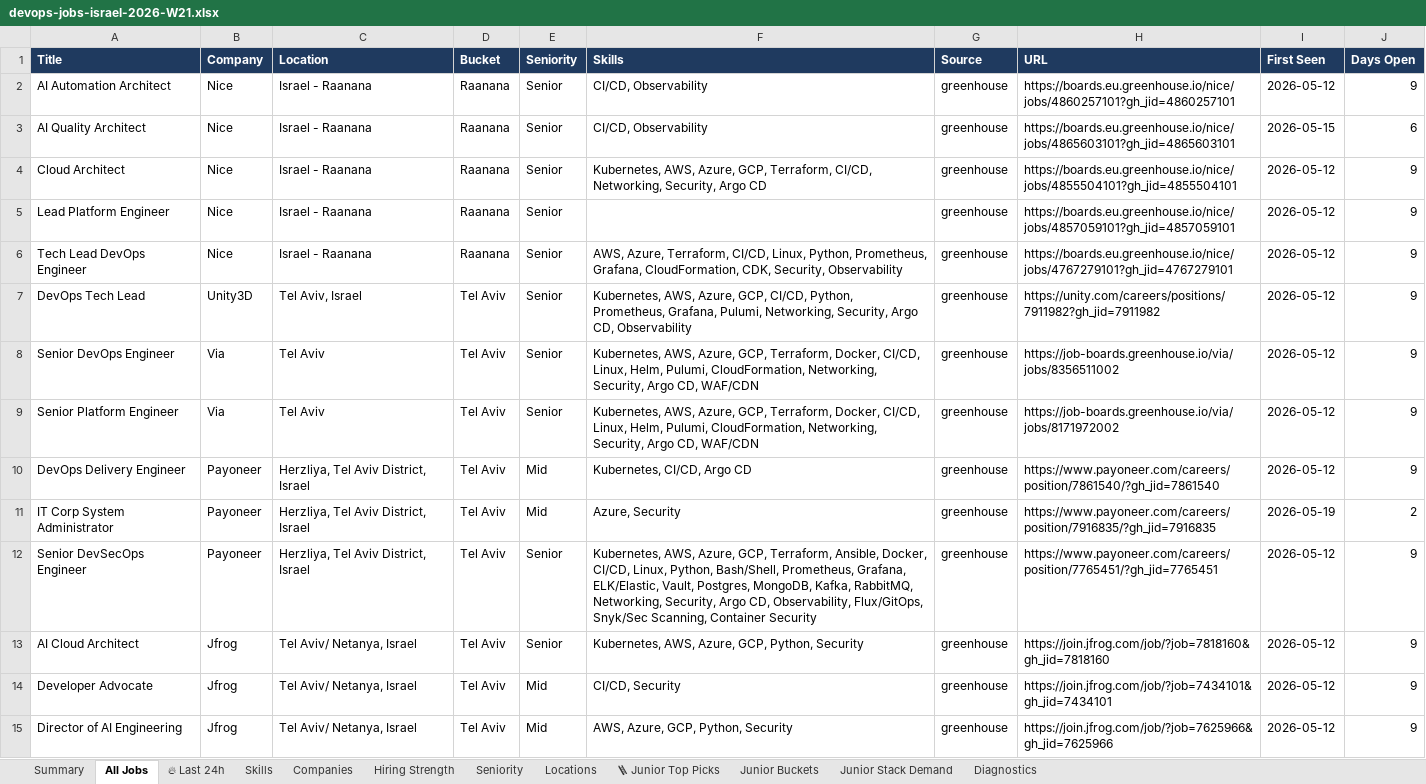
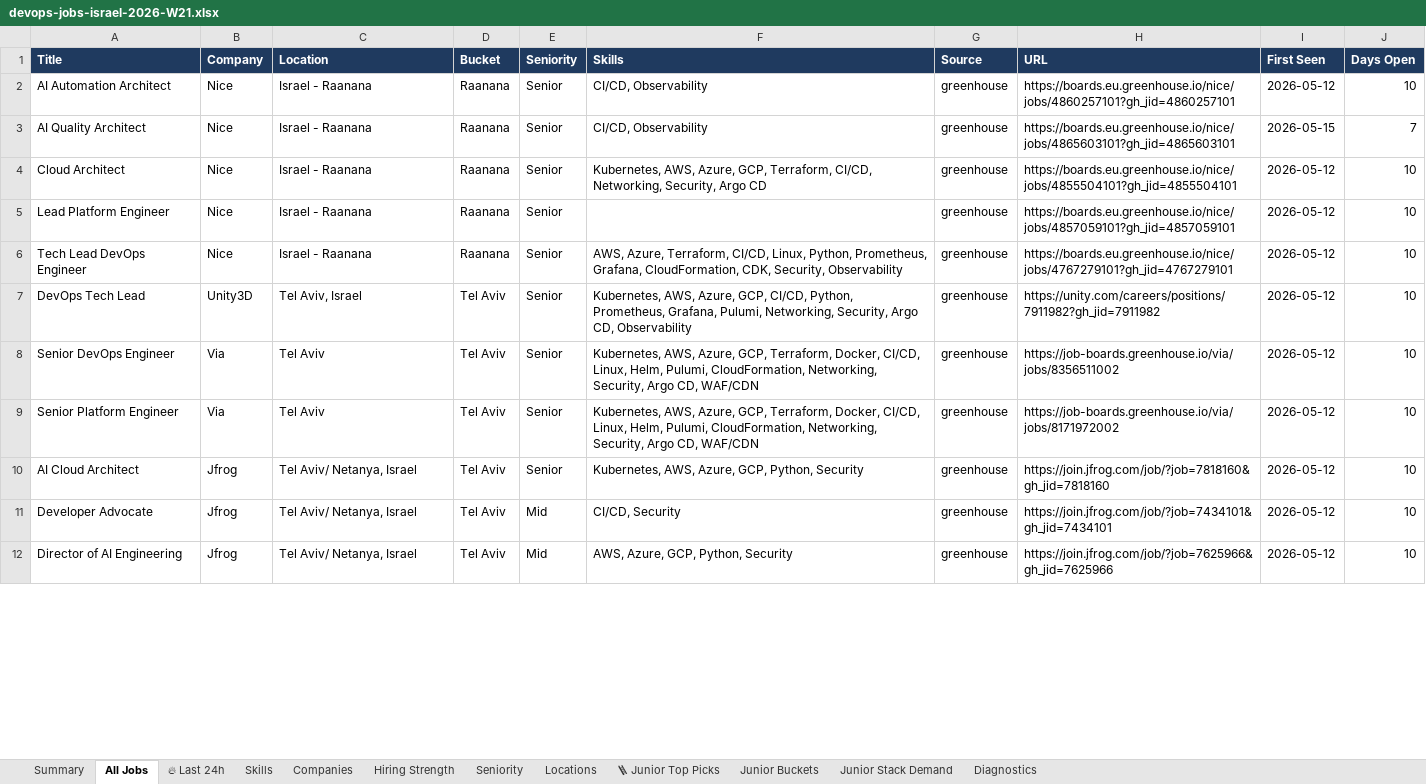
Before and after one commit to OrelBello/devops-market-data, an Excel workbook: reports/devops-jobs-israel-2026-W21.xlsx, sheet All Jobs, drawn as a sheet; only a part is shown; values as stored, in another font and other column widths than the file's, no borders; removed rows and columns are numbered as before the commit, all else as after; the diff covers the shown part only; the diff names each change by its address in the sheet, - before the commit and + after, or states it on an @@ line.

```diff
--- a/reports/devops-jobs-israel-2026-W21.xlsx (sheet All Jobs)
+++ b/reports/devops-jobs-israel-2026-W21.xlsx (sheet All Jobs)
-J2 (Days Open): 9
+J2 (Days Open): 10
-J3 (Days Open): 6
+J3 (Days Open): 7
-J4:J9 (Days Open): 9
+J4:J9 (Days Open): 10
-row 10: DevOps Delivery Engineer | Payoneer | Herzliya, Tel Aviv District, Israel | Tel Aviv | Mid | Kubernetes, CI/CD, Argo CD | greenhouse | https://www.payoneer.com/careers/position/7861540/?gh_jid=7861540 | 2026-05-12 | 9
-row 11: IT Corp System Administrator | Payoneer | Herzliya, Tel Aviv District, Israel | Tel Aviv | Mid | Azure, Security | greenhouse | https://www.payoneer.com/careers/position/7916835/?gh_jid=7916835 | 2026-05-19 | 2
-row 12: Senior DevSecOps Engineer | Payoneer | Herzliya, Tel Aviv District, Israel | Tel Aviv | Senior | Kubernetes, AWS, Azure, GCP, Terraform, Ansible, Docker, CI/CD, Linux, Python, Bash/Shell, Prometheus, Grafana, ELK/Elastic, Vault, Postgres, MongoDB, Kafka, RabbitMQ, Networking, Security, Argo CD, Observability, Flux/GitOps, Snyk/Sec Scanning, Container Security | greenhouse | https://www.payoneer.com/careers/position/7765451/?gh_jid=7765451 | 2026-05-12 | 9
-J10:J12 (Days Open): 9
+J10:J12 (Days Open): 10
```
Also changed, not shown: other rows of this sheet, sheet 🪜 Junior Top Picks, sheet 🔥 Last 24h, sheet Hiring Strength, sheet Junior Stack Demand, sheet Skills, sheet Companies, 5 more sheets, reports/devops-jobs-israel-latest.xlsx, 10 other files.
